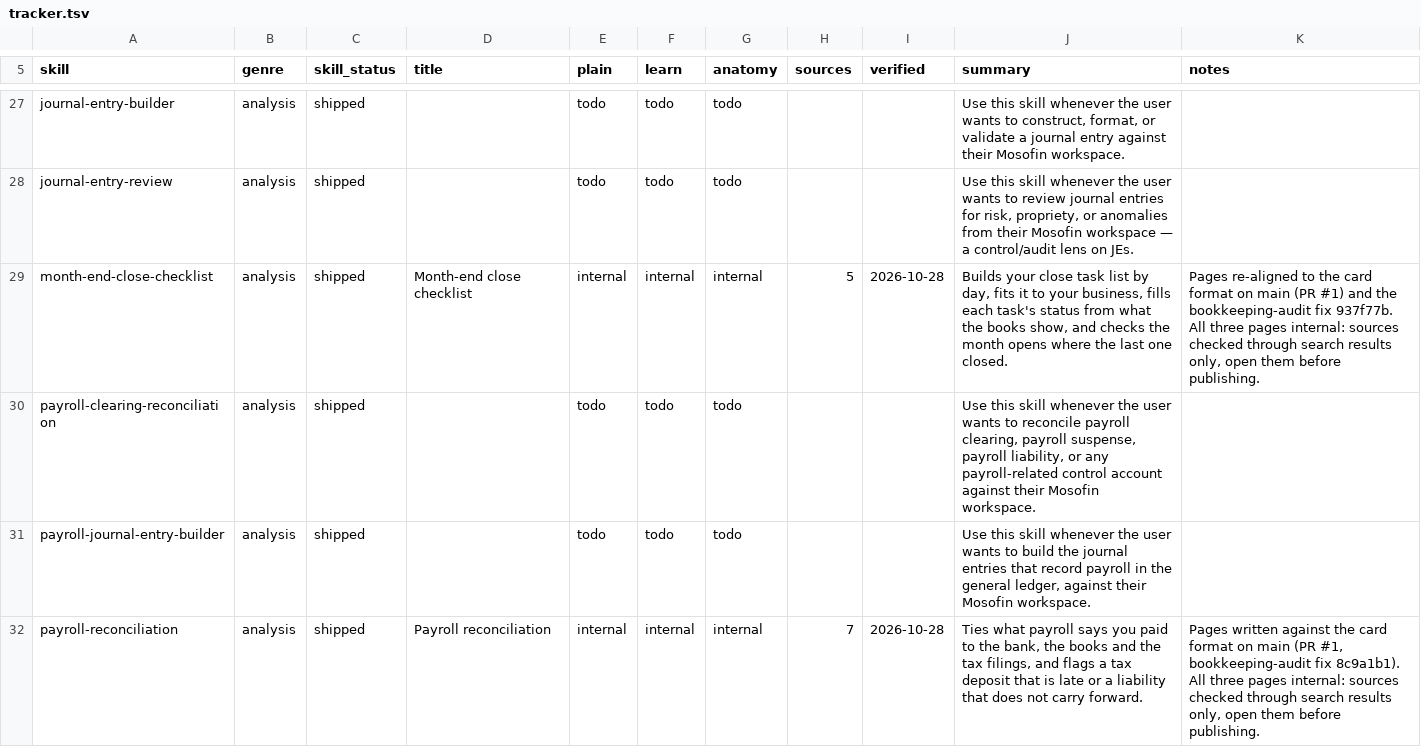
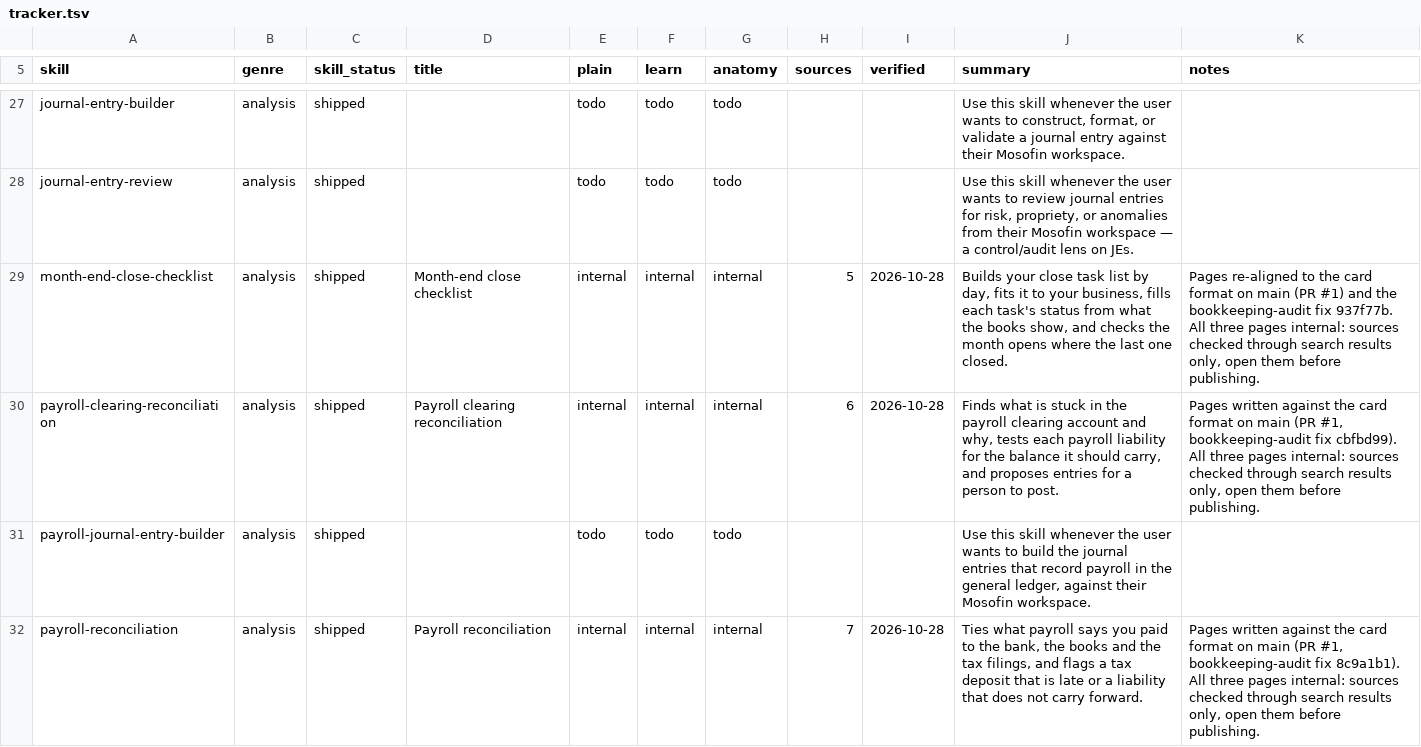
Before and after one commit to MosoFin/mosofin-skill-explainers, a TSV file: tracker.tsv, drawn as a sheet; only a part is shown, gaps mark what is left out.

```diff
--- a/tracker.tsv
+++ b/tracker.tsv
@@ -29,3 +29,3 @@ journal-entry-review	analysis	shipped		todo	todo	todo			Use this skill whenever
 month-end-close-checklist	analysis	shipped	Month-end close checklist	internal	internal	internal	5	2026-10-28	Builds your close task list by day, fits it to your business, fills each task's status from what the books show, and checks the month opens where the last one closed.	Pages re-aligned to the card format on main (PR #1) and the bookkeeping-audit fix 937f77b. All three pages internal: sources checked through search results only, open them before publishing.
-payroll-clearing-reconciliation	analysis	shipped		todo	todo	todo			Use this skill whenever the user wants to reconcile payroll clearing, payroll suspense, payroll liability, or any payroll-related control account against their Mosofin workspace.	
+payroll-clearing-reconciliation	analysis	shipped	Payroll clearing reconciliation	internal	internal	internal	6	2026-10-28	Finds what is stuck in the payroll clearing account and why, tests each payroll liability for the balance it should carry, and proposes entries for a person to post.	Pages written against the card format on main (PR #1, bookkeeping-audit fix cbfbd99). All three pages internal: sources checked through search results only, open them before publishing.
 payroll-journal-entry-builder	analysis	shipped		todo	todo	todo			Use this skill whenever the user wants to build the journal entries that record payroll in the general ledger, against their Mosofin workspace.	
```
Also changed, not shown: 4 other files.
